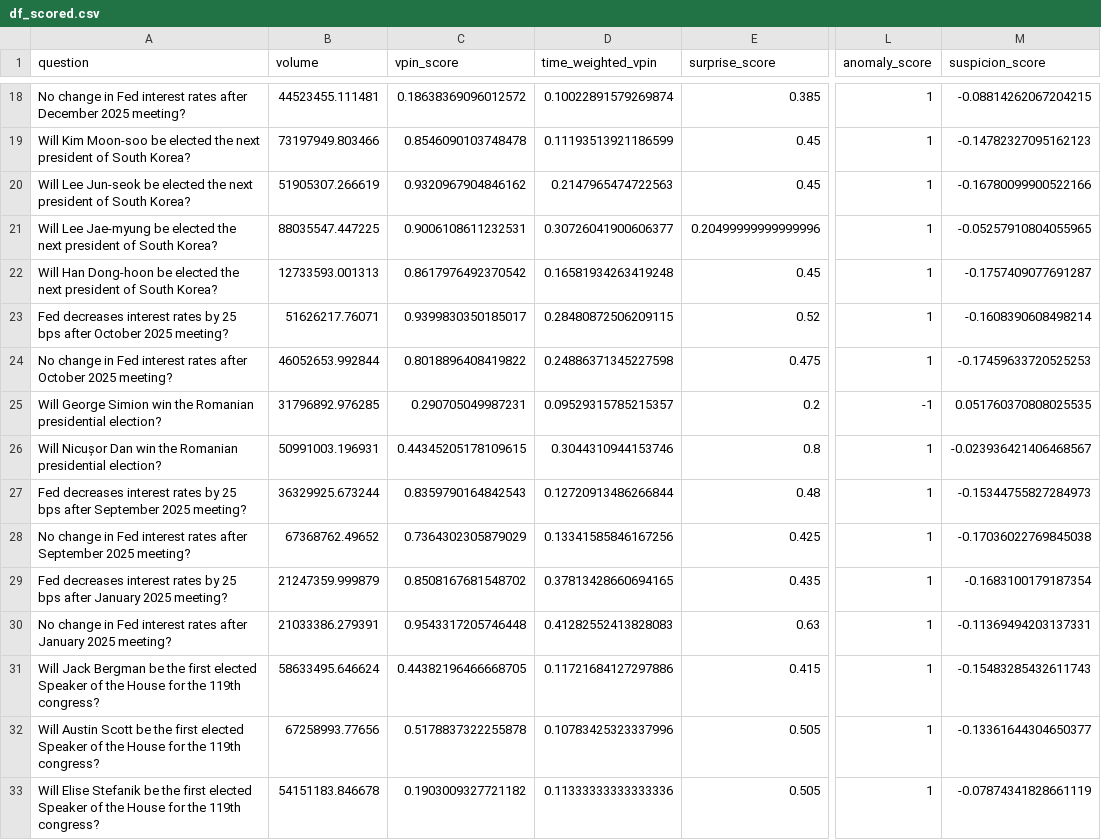
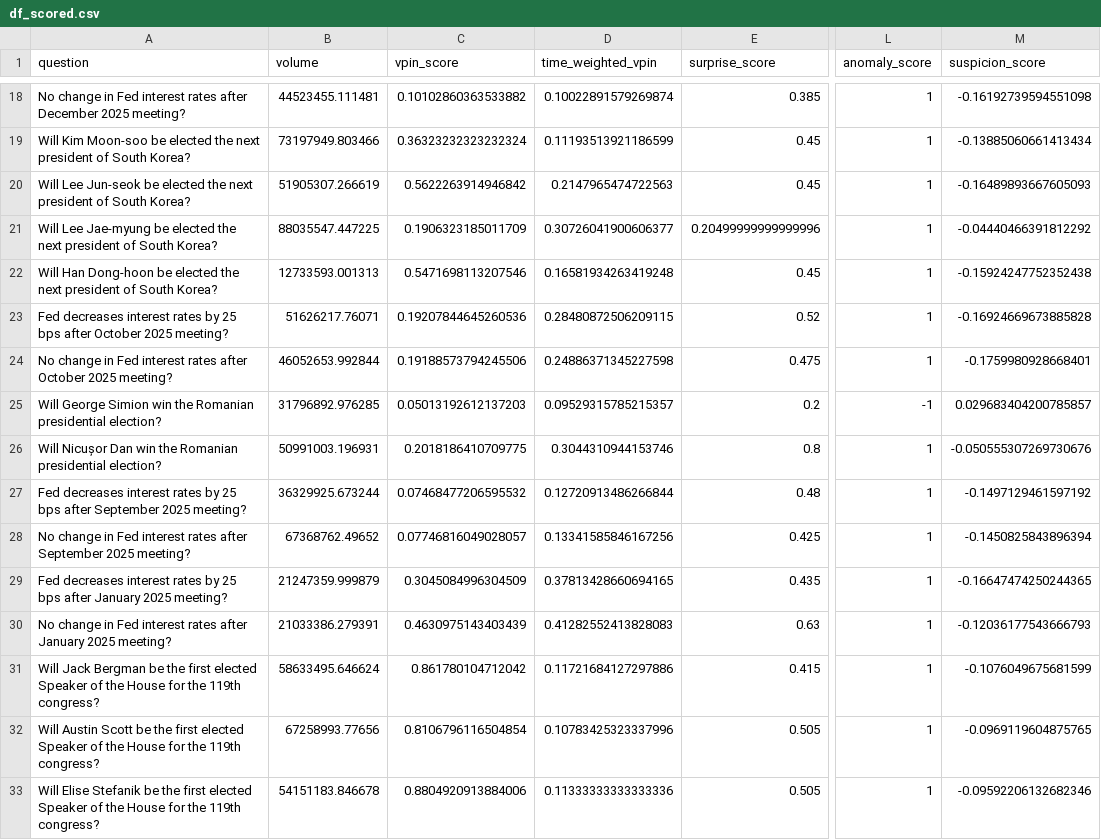
Before and after one commit to chadallen/insider_trading_detection, a CSV file: outputs/df_scored.csv, drawn as a sheet; only a part is shown, gaps mark what is left out; the diff covers the shown part only; the diff names each change by its address in the sheet, - before the commit and + after, or states it on an @@ line.

```diff
--- a/outputs/df_scored.csv
+++ b/outputs/df_scored.csv
-C18 (vpin_score): 0.18638369096012572
+C18 (vpin_score): 0.10102860363533882
-M18 (suspicion_score): -0.08814262067204215
+M18 (suspicion_score): -0.16192739594551098
-C19 (vpin_score): 0.8546090103748478
+C19 (vpin_score): 0.36323232323232324
-M19 (suspicion_score): -0.14782327095162123
+M19 (suspicion_score): -0.13885060661413434
-C20 (vpin_score): 0.9320967904846162
+C20 (vpin_score): 0.5622263914946842
-M20 (suspicion_score): -0.16780099900522166
+M20 (suspicion_score): -0.16489893667605093
-C21 (vpin_score): 0.9006108611232531
+C21 (vpin_score): 0.1906323185011709
-M21 (suspicion_score): -0.05257910804055965
+M21 (suspicion_score): -0.04440466391812292
-C22 (vpin_score): 0.8617976492370542
+C22 (vpin_score): 0.5471698113207546
-M22 (suspicion_score): -0.1757409077691287
+M22 (suspicion_score): -0.15924247752352438
-C23 (vpin_score): 0.9399830350185017
+C23 (vpin_score): 0.19207844645260536
-M23 (suspicion_score): -0.1608390608498214
+M23 (suspicion_score): -0.16924669673885828
-C24 (vpin_score): 0.8018896408419822
+C24 (vpin_score): 0.19188573794245506
-M24 (suspicion_score): -0.17459633720525253
+M24 (suspicion_score): -0.1759980928668401
-C25 (vpin_score): 0.290705049987231
+C25 (vpin_score): 0.05013192612137203
-M25 (suspicion_score): 0.051760370808025535
+M25 (suspicion_score): 0.029683404200785857
-C26 (vpin_score): 0.44345205178109615
+C26 (vpin_score): 0.2018186410709775
-M26 (suspicion_score): -0.023936421406468567
+M26 (suspicion_score): -0.050555307269730676
-C27 (vpin_score): 0.8359790164842543
+C27 (vpin_score): 0.07468477206595532
-M27 (suspicion_score): -0.15344755827284973
+M27 (suspicion_score): -0.1497129461597192
-C28 (vpin_score): 0.7364302305879029
+C28 (vpin_score): 0.07746816049028057
-M28 (suspicion_score): -0.17036022769845038
+M28 (suspicion_score): -0.1450825843896394
-C29 (vpin_score): 0.8508167681548702
+C29 (vpin_score): 0.3045084996304509
-M29 (suspicion_score): -0.1683100179187354
+M29 (suspicion_score): -0.16647474250244365
-C30 (vpin_score): 0.9543317205746448
+C30 (vpin_score): 0.4630975143403439
-M30 (suspicion_score): -0.11369494203137331
+M30 (suspicion_score): -0.12036177543666793
-C31 (vpin_score): 0.44382196466668705
+C31 (vpin_score): 0.861780104712042
-M31 (suspicion_score): -0.15483285432611743
+M31 (suspicion_score): -0.1076049675681599
-C32 (vpin_score): 0.5178837322255878
+C32 (vpin_score): 0.8106796116504854
-M32 (suspicion_score): -0.13361644304650377
+M32 (suspicion_score): -0.0969119604875765
-C33 (vpin_score): 0.1903009327721182
+C33 (vpin_score): 0.8804920913884006
-M33 (suspicion_score): -0.07874341828661119
+M33 (suspicion_score): -0.09592206132682346
```
Also changed, not shown: 2 added rows and 122 edited cells elsewhere in this file, outputs/df_combined.csv, 1 other file.
